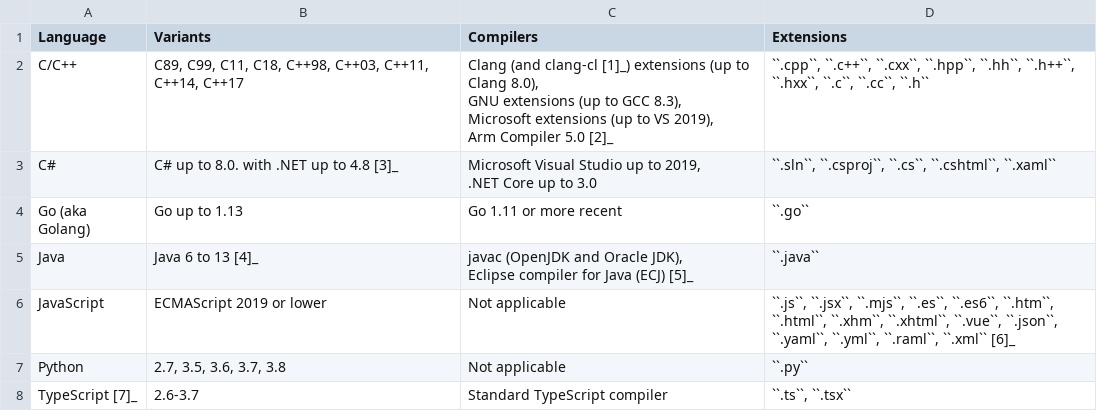
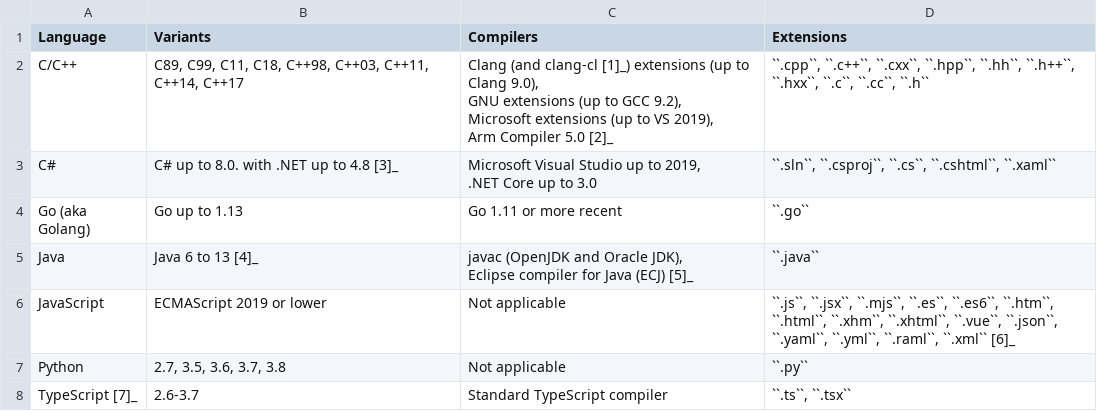
Before and after one commit to plotskog32/codeql, a CSV file: docs/language/support/versions-compilers.csv, drawn as a sheet.

Commit message:
docs: Update clang/gcc versions supported

```diff
--- a/docs/language/support/versions-compilers.csv
+++ b/docs/language/support/versions-compilers.csv
@@ -1,9 +1,9 @@
 Language,Variants,Compilers,Extensions
-C/C++,"C89, C99, C11, C18, C++98, C++03, C++11, C++14, C++17","Clang (and clang-cl [1]_) extensions (up to Clang 8.0),
-
-GNU extensions (up to GCC 8.3),
-
-Microsoft extensions (up to VS 2019),
-
-Arm Compiler 5.0 [2]_","``.cpp``, ``.c++``, ``.cxx``, ``.hpp``, ``.hh``, ``.h++``, ``.hxx``, ``.c``, ``.cc``, ``.h``"
+C/C++,"C89, C99, C11, C18, C++98, C++03, C++11, C++14, C++17","Clang (and clang-cl [1]_) extensions (up to Clang 9.0),
+
+GNU extensions (up to GCC 9.2),
+
+Microsoft extensions (up to VS 2019),
+
+Arm Compiler 5.0 [2]_","``.cpp``, ``.c++``, ``.cxx``, ``.hpp``, ``.hh``, ``.h++``, ``.hxx``, ``.c``, ``.cc``, ``.h``"
 C#,C# up to 8.0. with .NET up to 4.8 [3]_,"Microsoft Visual Studio up to 2019,
```
